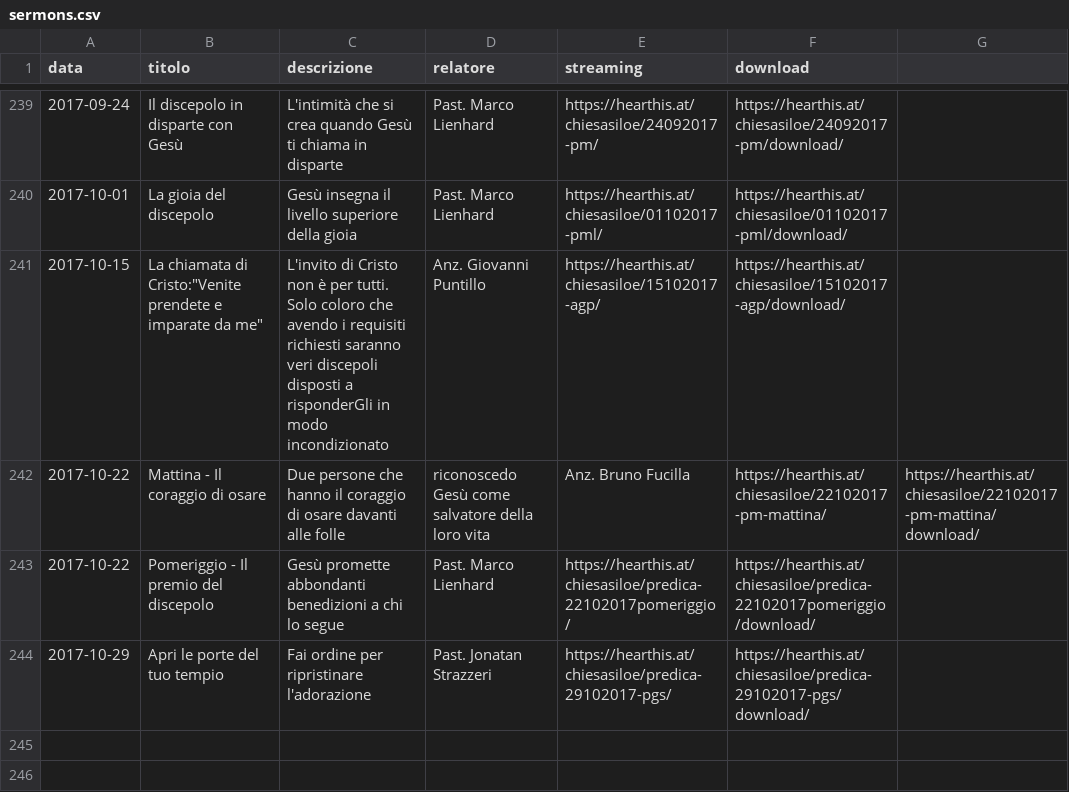
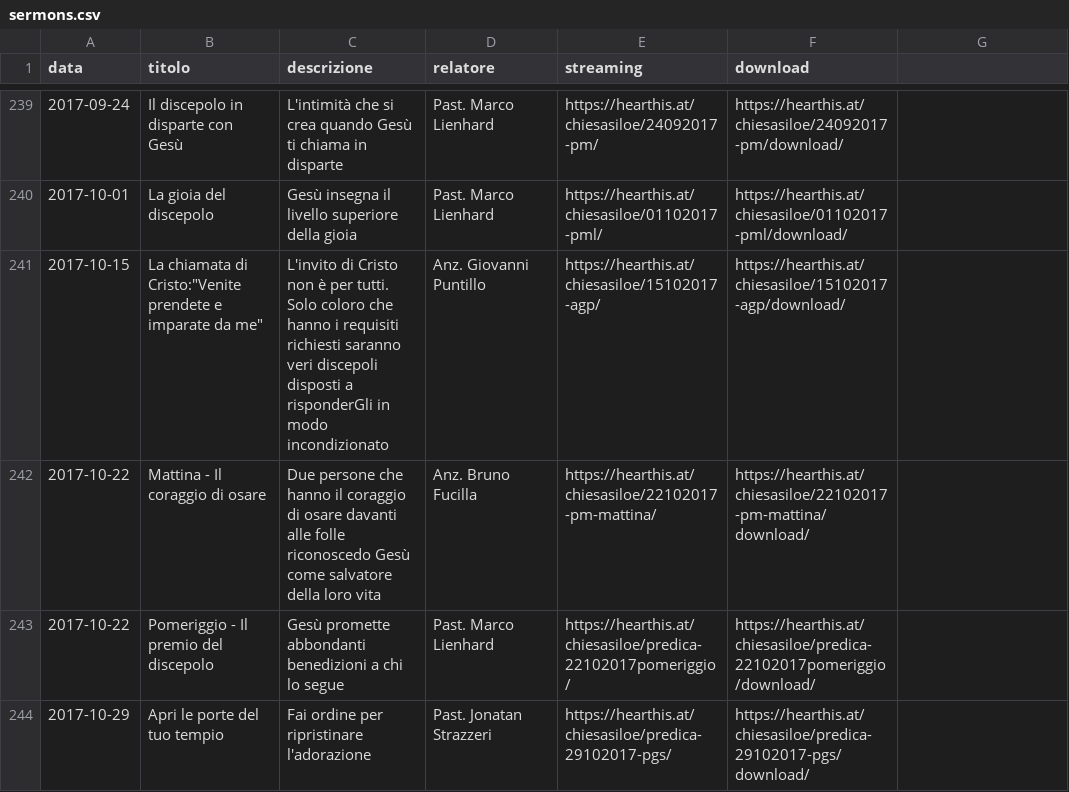
Before and after one commit to ChiesaSiloe/chiesasiloe.github.io, a CSV file: _data/sermons.csv, drawn as a sheet; only a part is shown, gaps mark what is left out.

Commit message:
sdwarafasaw

```diff
--- a/_data/sermons.csv
+++ b/_data/sermons.csv
@@ -240,4 +240,4 @@ data,titolo,descrizione,relatore,streaming,download
 2017-10-01,La gioia del discepolo,Gesù insegna il livello superiore della gioia,Past. Marco Lienhard,https://hearthis.at/chiesasiloe/01102017-pml/,https://hearthis.at/chiesasiloe/01102017-pml/download/
-2017-10-15,La chiamata di Cristo:"Venite prendete e imparate da me",L'invito di Cristo non è per tutti. Solo coloro che avendo i requisiti richiesti saranno veri discepoli disposti a risponderGli in modo incondizionato,Anz. Giovanni Puntillo,https://hearthis.at/chiesasiloe/15102017-agp/,https://hearthis.at/chiesasiloe/15102017-agp/download/
-2017-10-22,Mattina - Il coraggio di osare,Due persone che hanno il coraggio di osare davanti alle folle, riconoscedo Gesù come salvatore della loro vita,Anz. Bruno Fucilla,https://hearthis.at/chiesasiloe/22102017-pm-mattina/,https://hearthis.at/chiesasiloe/22102017-pm-mattina/download/
+2017-10-15,La chiamata di Cristo:"Venite prendete e imparate da me",L'invito di Cristo non è per tutti. Solo coloro che hanno i requisiti richiesti saranno veri discepoli disposti a risponderGli in modo incondizionato,Anz. Giovanni Puntillo,https://hearthis.at/chiesasiloe/15102017-agp/,https://hearthis.at/chiesasiloe/15102017-agp/download/
+2017-10-22,Mattina - Il coraggio di osare,Due persone che hanno il coraggio di osare davanti alle folle riconoscedo Gesù come salvatore della loro vita,Anz. Bruno Fucilla,https://hearthis.at/chiesasiloe/22102017-pm-mattina/,https://hearthis.at/chiesasiloe/22102017-pm-mattina/download/
 2017-10-22,Pomeriggio - Il premio del discepolo,Gesù promette abbondanti benedizioni a chi lo segue,Past. Marco Lienhard,https://hearthis.at/chiesasiloe/predica-22102017pomeriggio/,https://hearthis.at/chiesasiloe/predica-22102017pomeriggio/download/
```
